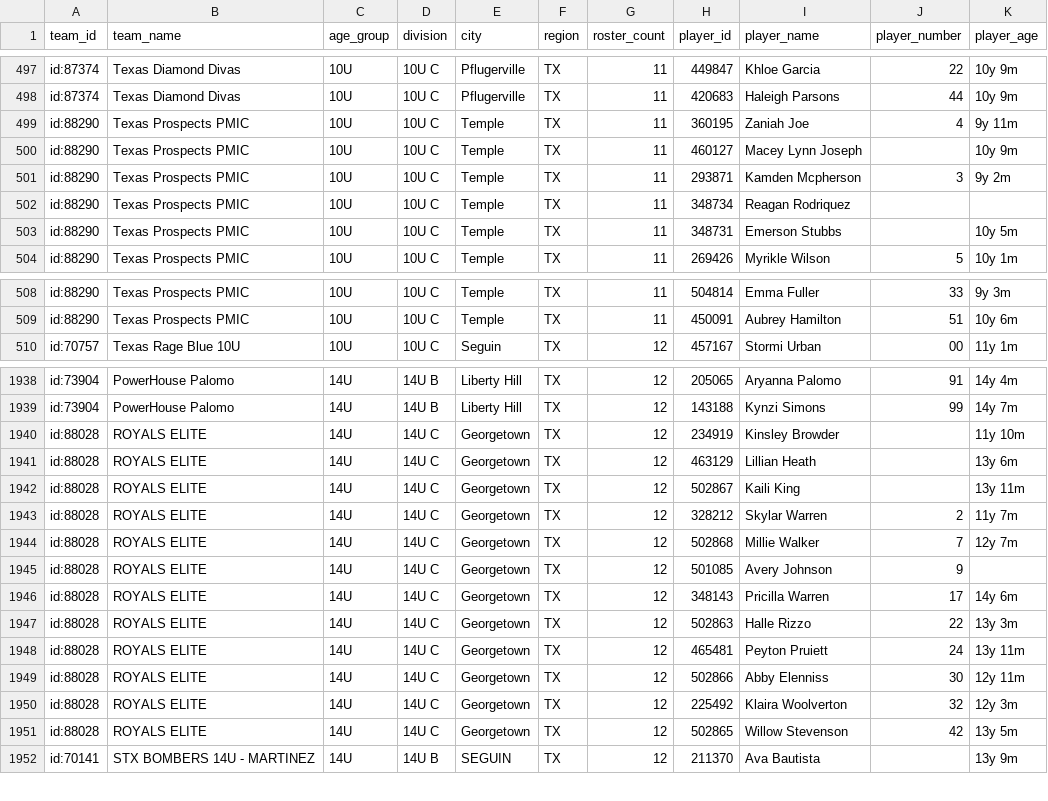
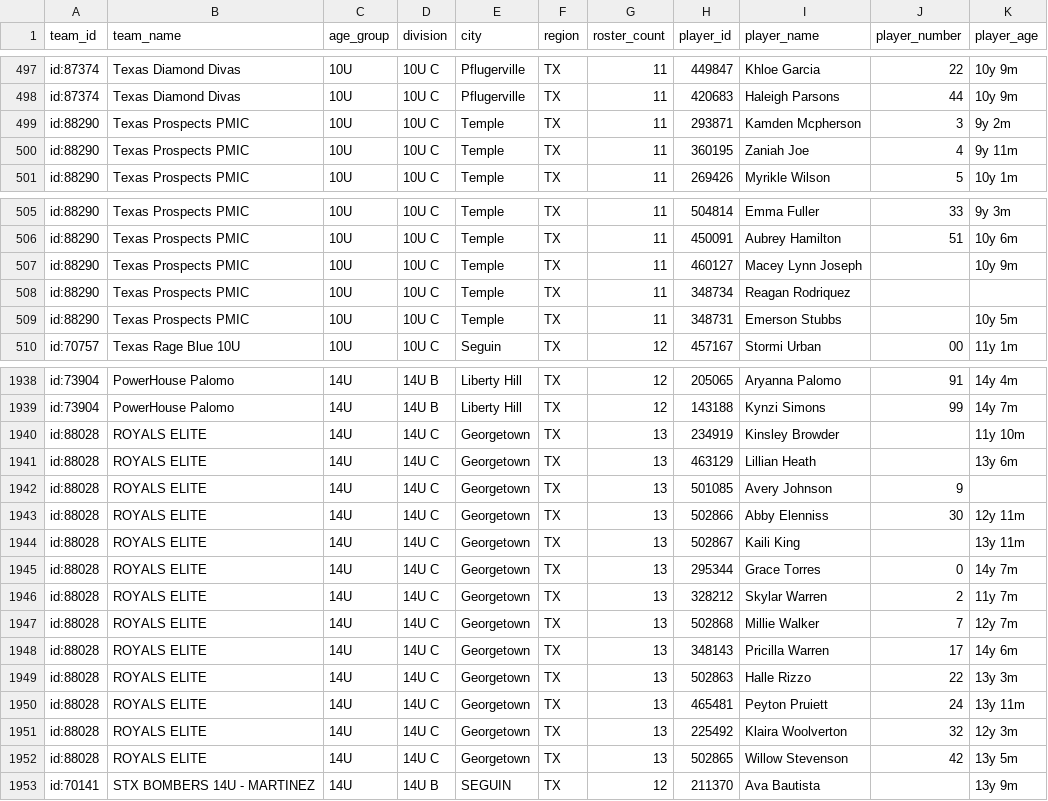
Before and after one commit to jeremiah9980/ncs-monitor, a CSV file: reports/team-list.csv, drawn as a sheet; only a part is shown, gaps mark what is left out; the diff covers the shown part only.

```diff
--- a/reports/team-list.csv
+++ b/reports/team-list.csv
@@ -498,7 +498,4 @@ id:87374,Texas Diamond Divas,10U,10U C,Pflugerville,TX,11,449847,Khloe Garcia,22
 id:87374,Texas Diamond Divas,10U,10U C,Pflugerville,TX,11,420683,Haleigh Parsons,44,10y 9m
-id:88290,Texas Prospects PMIC,10U,10U C,Temple,TX,11,360195,Zaniah Joe,4,9y 11m
-id:88290,Texas Prospects PMIC,10U,10U C,Temple,TX,11,460127,Macey Lynn Joseph,,10y 9m
 id:88290,Texas Prospects PMIC,10U,10U C,Temple,TX,11,293871,Kamden Mcpherson,3,9y 2m
-id:88290,Texas Prospects PMIC,10U,10U C,Temple,TX,11,348734,Reagan Rodriquez,,
-id:88290,Texas Prospects PMIC,10U,10U C,Temple,TX,11,348731,Emerson Stubbs,,10y 5m
+id:88290,Texas Prospects PMIC,10U,10U C,Temple,TX,11,360195,Zaniah Joe,4,9y 11m
 id:88290,Texas Prospects PMIC,10U,10U C,Temple,TX,11,269426,Myrikle Wilson,5,10y 1m
@@ -509,2 +506,5 @@ id:88290,Texas Prospects PMIC,10U,10U C,Temple,TX,11,504814,Emma Fuller,33,9y 3m
 id:88290,Texas Prospects PMIC,10U,10U C,Temple,TX,11,450091,Aubrey Hamilton,51,10y 6m
+id:88290,Texas Prospects PMIC,10U,10U C,Temple,TX,11,460127,Macey Lynn Joseph,,10y 9m
+id:88290,Texas Prospects PMIC,10U,10U C,Temple,TX,11,348734,Reagan Rodriquez,,
+id:88290,Texas Prospects PMIC,10U,10U C,Temple,TX,11,348731,Emerson Stubbs,,10y 5m
 id:70757,Texas Rage Blue 10U,10U,10U C,Seguin,TX,12,457167,Stormi Urban,00,11y 1m
@@ -1939,14 +1939,15 @@ id:73904,PowerHouse Palomo,14U,14U B,Liberty Hill,TX,12,205065,Aryanna Palomo,91
 id:73904,PowerHouse Palomo,14U,14U B,Liberty Hill,TX,12,143188,Kynzi Simons,99,14y 7m
-id:88028,ROYALS ELITE,14U,14U C,Georgetown,TX,12,234919,Kinsley Browder,,11y 10m
-id:88028,ROYALS ELITE,14U,14U C,Georgetown,TX,12,463129,Lillian Heath,,13y 6m
-id:88028,ROYALS ELITE,14U,14U C,Georgetown,TX,12,502867,Kaili King,,13y 11m
-id:88028,ROYALS ELITE,14U,14U C,Georgetown,TX,12,328212,Skylar Warren,2,11y 7m
-id:88028,ROYALS ELITE,14U,14U C,Georgetown,TX,12,502868,Millie Walker,7,12y 7m
-id:88028,ROYALS ELITE,14U,14U C,Georgetown,TX,12,501085,Avery Johnson,9,
-id:88028,ROYALS ELITE,14U,14U C,Georgetown,TX,12,348143,Pricilla Warren,17,14y 6m
-id:88028,ROYALS ELITE,14U,14U C,Georgetown,TX,12,502863,Halle Rizzo,22,13y 3m
-id:88028,ROYALS ELITE,14U,14U C,Georgetown,TX,12,465481,Peyton Pruiett,24,13y 11m
-id:88028,ROYALS ELITE,14U,14U C,Georgetown,TX,12,502866,Abby Elenniss,30,12y 11m
-id:88028,ROYALS ELITE,14U,14U C,Georgetown,TX,12,225492,Klaira Woolverton,32,12y 3m
-id:88028,ROYALS ELITE,14U,14U C,Georgetown,TX,12,502865,Willow Stevenson,42,13y 5m
+id:88028,ROYALS ELITE,14U,14U C,Georgetown,TX,13,234919,Kinsley Browder,,11y 10m
+id:88028,ROYALS ELITE,14U,14U C,Georgetown,TX,13,463129,Lillian Heath,,13y 6m
+id:88028,ROYALS ELITE,14U,14U C,Georgetown,TX,13,501085,Avery Johnson,9,
+id:88028,ROYALS ELITE,14U,14U C,Georgetown,TX,13,502866,Abby Elenniss,30,12y 11m
+id:88028,ROYALS ELITE,14U,14U C,Georgetown,TX,13,502867,Kaili King,,13y 11m
+id:88028,ROYALS ELITE,14U,14U C,Georgetown,TX,13,295344,Grace Torres,0,14y 7m
+id:88028,ROYALS ELITE,14U,14U C,Georgetown,TX,13,328212,Skylar Warren,2,11y 7m
+id:88028,ROYALS ELITE,14U,14U C,Georgetown,TX,13,502868,Millie Walker,7,12y 7m
+id:88028,ROYALS ELITE,14U,14U C,Georgetown,TX,13,348143,Pricilla Warren,17,14y 6m
+id:88028,ROYALS ELITE,14U,14U C,Georgetown,TX,13,502863,Halle Rizzo,22,13y 3m
+id:88028,ROYALS ELITE,14U,14U C,Georgetown,TX,13,465481,Peyton Pruiett,24,13y 11m
+id:88028,ROYALS ELITE,14U,14U C,Georgetown,TX,13,225492,Klaira Woolverton,32,12y 3m
+id:88028,ROYALS ELITE,14U,14U C,Georgetown,TX,13,502865,Willow Stevenson,42,13y 5m
 id:70141,STX BOMBERS 14U - MARTINEZ,14U,14U B,SEGUIN,TX,12,211370,Ava Bautista,,13y 9m
```
Also changed, not shown: 4 moved rows elsewhere in this file, reports/changelog.csv, 4 other files.
